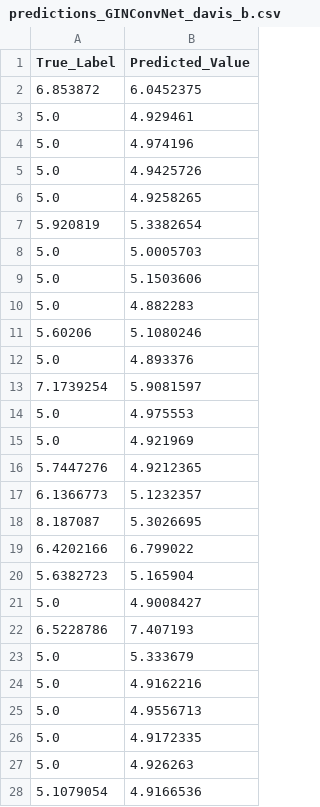
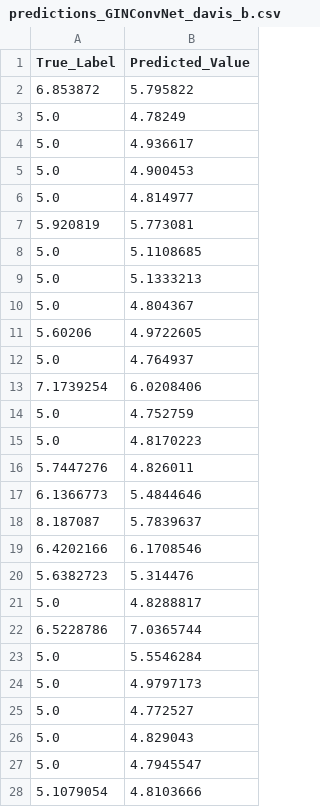
Before and after one commit to adelefuchs/GraphDTA, a CSV file: davis_blinding/predictions_GINConvNet_davis_b.csv, drawn as a sheet; only a part is shown; the diff covers the shown part only.

```diff
--- a/davis_blinding/predictions_GINConvNet_davis_b.csv
+++ b/davis_blinding/predictions_GINConvNet_davis_b.csv
@@ -1,28 +1,28 @@
 True_Label,Predicted_Value
-6.853872,6.0452375
-5.0,4.929461
-5.0,4.974196
-5.0,4.9425726
-5.0,4.9258265
-5.920819,5.3382654
-5.0,5.0005703
-5.0,5.1503606
-5.0,4.882283
-5.60206,5.1080246
-5.0,4.893376
-7.1739254,5.9081597
-5.0,4.975553
-5.0,4.921969
-5.7447276,4.9212365
-6.1366773,5.1232357
-8.187087,5.3026695
-6.4202166,6.799022
-5.6382723,5.165904
-5.0,4.9008427
-6.5228786,7.407193
-5.0,5.333679
-5.0,4.9162216
-5.0,4.9556713
-5.0,4.9172335
-5.0,4.926263
-5.1079054,4.9166536
+6.853872,5.795822
+5.0,4.78249
+5.0,4.936617
+5.0,4.900453
+5.0,4.814977
+5.920819,5.773081
+5.0,5.1108685
+5.0,5.1333213
+5.0,4.804367
+5.60206,4.9722605
+5.0,4.764937
+7.1739254,6.0208406
+5.0,4.752759
+5.0,4.8170223
+5.7447276,4.826011
+6.1366773,5.4844646
+8.187087,5.7839637
+6.4202166,6.1708546
+5.6382723,5.314476
+5.0,4.8288817
+6.5228786,7.0365744
+5.0,5.5546284
+5.0,4.9797173
+5.0,4.772527
+5.0,4.829043
+5.0,4.7945547
+5.1079054,4.8103666
```
Also changed, not shown: 41 edited cells elsewhere in this file, davis_blinding/predictions_GINConvNet_davis_b2.csv, 10 other files.
